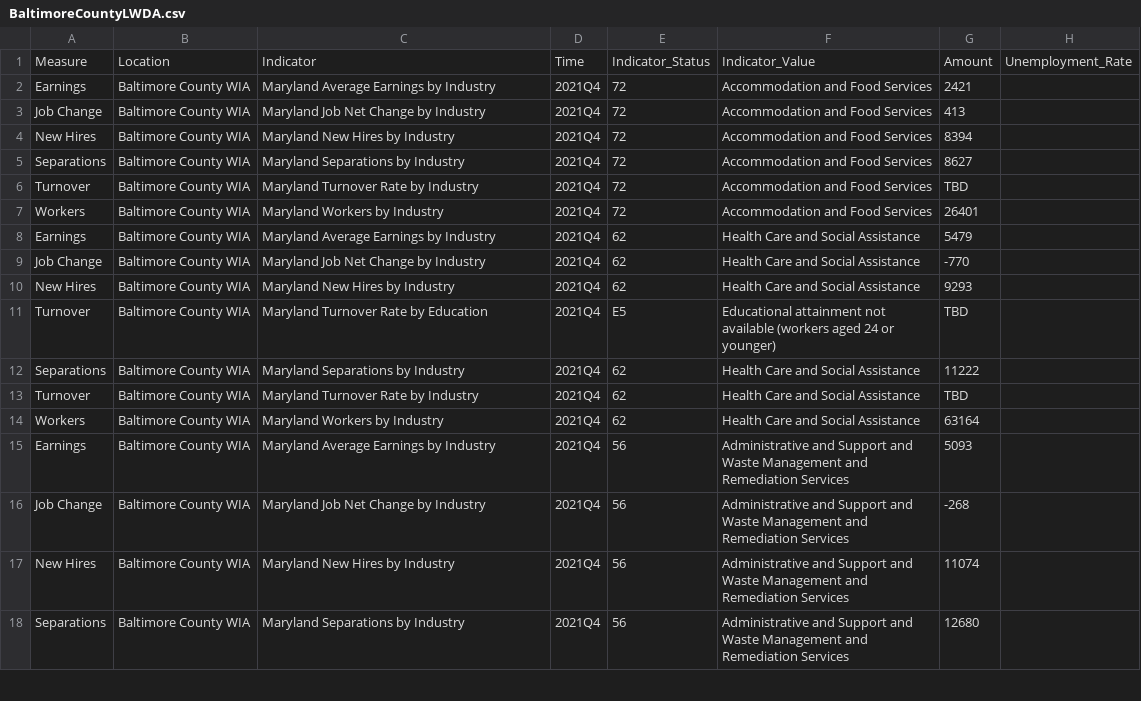
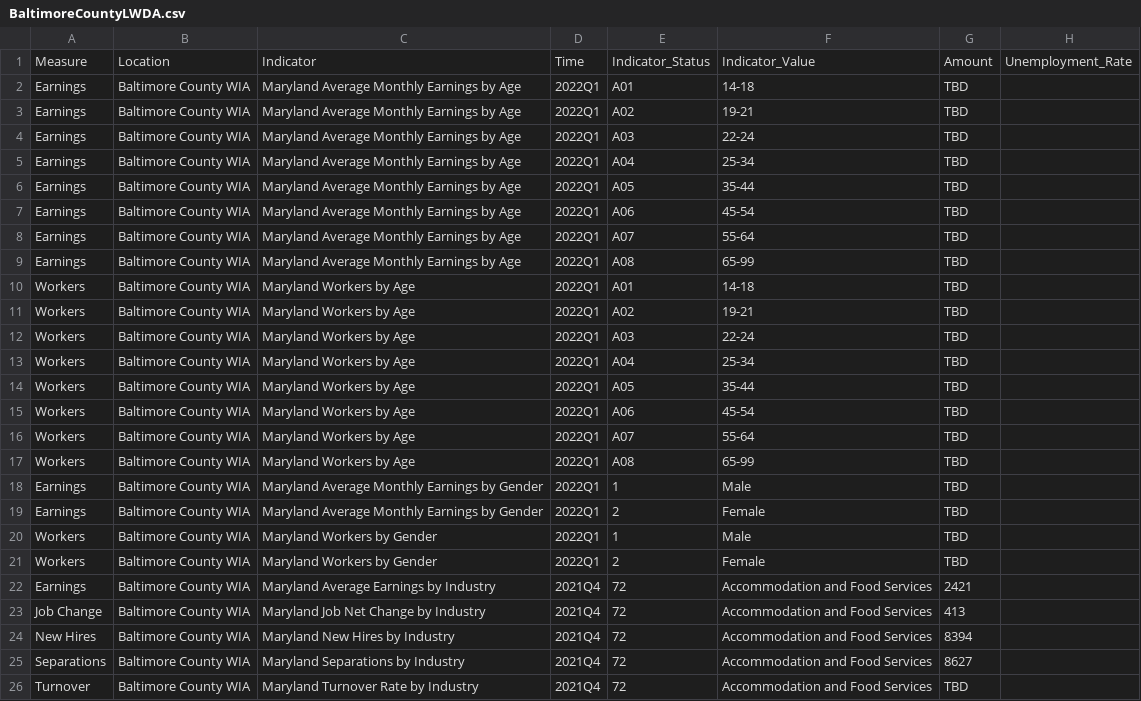
Before and after one commit to jsiplin/DOL23Q1, a CSV file: docs/data/wda/BaltimoreCountyLWDA.csv, drawn as a sheet; only a part is shown; the shorter side is filled out with more unchanged rows; the diff names each change by its address in the sheet, - before the commit and + after, or states it on an @@ line.

```diff
--- a/docs/data/wda/BaltimoreCountyLWDA.csv
+++ b/docs/data/wda/BaltimoreCountyLWDA.csv
+row 2: Earnings | Baltimore County WIA | Maryland Average Monthly Earnings by Age | 2022Q1 | A01 | 14-18 | TBD
+row 3: Earnings | Baltimore County WIA | Maryland Average Monthly Earnings by Age | 2022Q1 | A02 | 19-21 | TBD
+row 4: Earnings | Baltimore County WIA | Maryland Average Monthly Earnings by Age | 2022Q1 | A03 | 22-24 | TBD
+row 5: Earnings | Baltimore County WIA | Maryland Average Monthly Earnings by Age | 2022Q1 | A04 | 25-34 | TBD
+row 6: Earnings | Baltimore County WIA | Maryland Average Monthly Earnings by Age | 2022Q1 | A05 | 35-44 | TBD
+row 7: Earnings | Baltimore County WIA | Maryland Average Monthly Earnings by Age | 2022Q1 | A06 | 45-54 | TBD
+row 8: Earnings | Baltimore County WIA | Maryland Average Monthly Earnings by Age | 2022Q1 | A07 | 55-64 | TBD
+row 9: Earnings | Baltimore County WIA | Maryland Average Monthly Earnings by Age | 2022Q1 | A08 | 65-99 | TBD
+row 10: Workers | Baltimore County WIA | Maryland Workers by Age | 2022Q1 | A01 | 14-18 | TBD
+row 11: Workers | Baltimore County WIA | Maryland Workers by Age | 2022Q1 | A02 | 19-21 | TBD
+row 12: Workers | Baltimore County WIA | Maryland Workers by Age | 2022Q1 | A03 | 22-24 | TBD
+row 13: Workers | Baltimore County WIA | Maryland Workers by Age | 2022Q1 | A04 | 25-34 | TBD
+row 14: Workers | Baltimore County WIA | Maryland Workers by Age | 2022Q1 | A05 | 35-44 | TBD
+row 15: Workers | Baltimore County WIA | Maryland Workers by Age | 2022Q1 | A06 | 45-54 | TBD
+row 16: Workers | Baltimore County WIA | Maryland Workers by Age | 2022Q1 | A07 | 55-64 | TBD
+row 17: Workers | Baltimore County WIA | Maryland Workers by Age | 2022Q1 | A08 | 65-99 | TBD
+row 18: Earnings | Baltimore County WIA | Maryland Average Monthly Earnings by Gender | 2022Q1 | 1 | Male | TBD
+row 19: Earnings | Baltimore County WIA | Maryland Average Monthly Earnings by Gender | 2022Q1 | 2 | Female | TBD
+row 20: Workers | Baltimore County WIA | Maryland Workers by Gender | 2022Q1 | 1 | Male | TBD
+row 21: Workers | Baltimore County WIA | Maryland Workers by Gender | 2022Q1 | 2 | Female | TBD
```
Also changed, not shown: docs/data/wda/SouthernMarylandLWDA.csv, docs/data/wda/WesternMarylandLWDA.csv, 21 other files.
